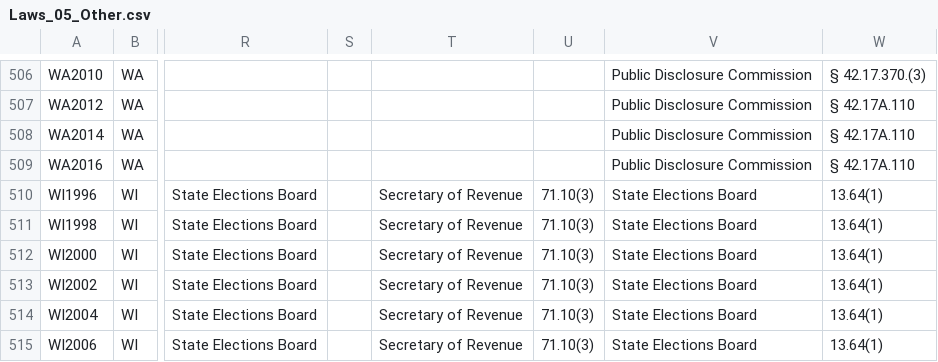
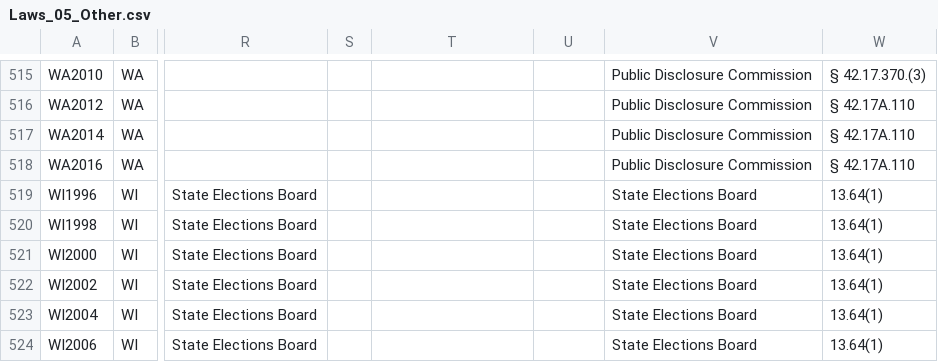
Before and after one commit to cfinst/cfinst.github.io, a CSV file: data/CSVs/Laws_05_Other.csv, drawn as a sheet; only a part is shown, gaps mark what is left out; addresses are those after the commit; the diff covers the shown part only; the diff names each change by its address in the sheet, - before the commit and + after, or states it on an @@ line.

```diff
--- a/data/CSVs/Laws_05_Other.csv
+++ b/data/CSVs/Laws_05_Other.csv
-T519:T524: Secretary of Revenue
+T519:T524: (empty)
-U519:U524: 71.10(3)
+U519:U524: (empty)
```
Also changed, not shown: 1 added row, 1 removed row, 73 moved rows and 39 edited cells elsewhere in this file, data/CSVs/Laws_02_Contributions_2.csv, data/CSVs/Laws_02_Contributions_3.csv, 7 other files.
